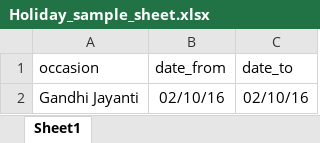
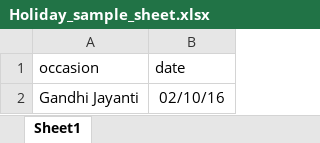
Before and after one commit to Prathamesh-Patekar/hr-system, an Excel workbook: public/sample_sheet/Holiday_sample_sheet.xlsx, sheet Sheet1, drawn as a sheet; values as stored, in another font and other column widths than the file's, no borders; the diff names each change by its address in the sheet, - before the commit and + after, or states it on an @@ line.

Commit message:
holiday module completed

```diff
--- a/public/sample_sheet/Holiday_sample_sheet.xlsx (sheet Sheet1)
+++ b/public/sample_sheet/Holiday_sample_sheet.xlsx (sheet Sheet1)
-column C (date_to), row 2: 02/10/16
-B1: date_from
+B1: date
```
Also changed, not shown: 19 other files.
